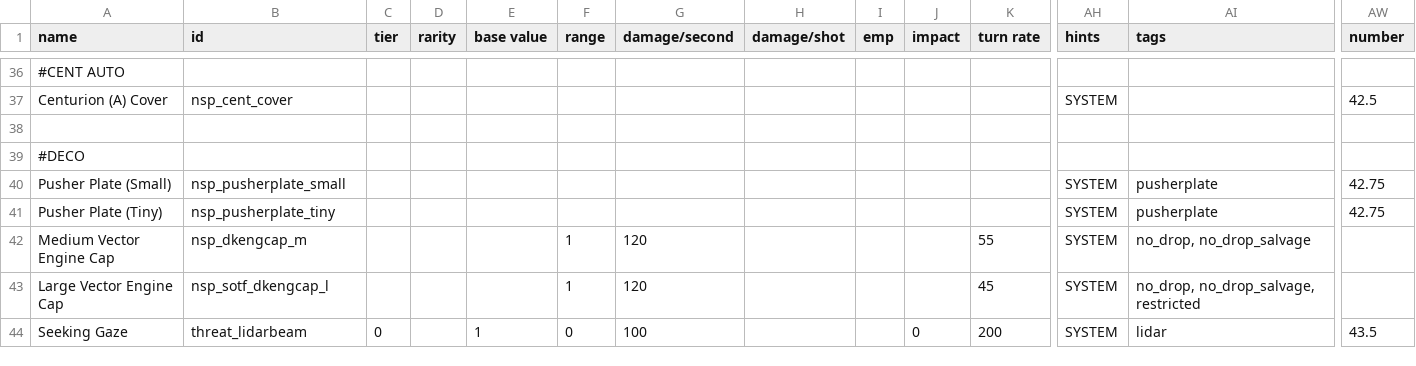
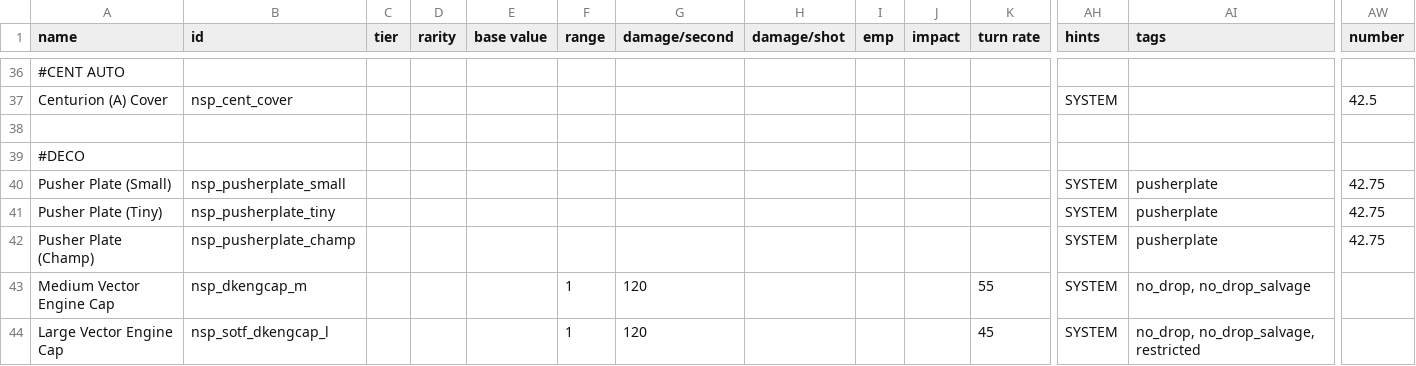
Before and after one commit to NEONN1111/XXARRA-S-VARIETY-PACK, a CSV file: data/weapons/weapon_data.csv, drawn as a sheet; only a part is shown, gaps mark what is left out; the shorter side is filled out with more unchanged rows; rows hold the shown columns only; the diff names each change by its address in the sheet, - before the commit and + after, or states it on an @@ line.

Commit message:
Changes to Champion Mk.II and Eagle Mk.III sprites and stats

```diff
--- a/data/weapons/weapon_data.csv
+++ b/data/weapons/weapon_data.csv
+row 42: Pusher Plate (Champ) | nsp_pusherplate_champ |  |  |  |  |  |  |  |  |  | SYSTEM | pusherplate | 42.75
```
Also changed, not shown: data/hulls/ship_data.csv, 8 other files.
